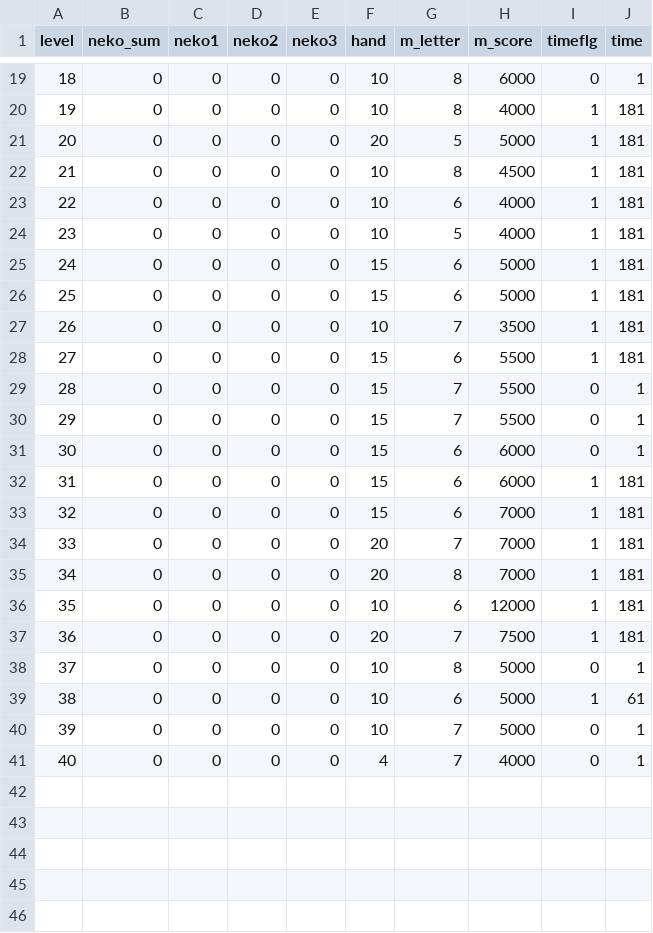
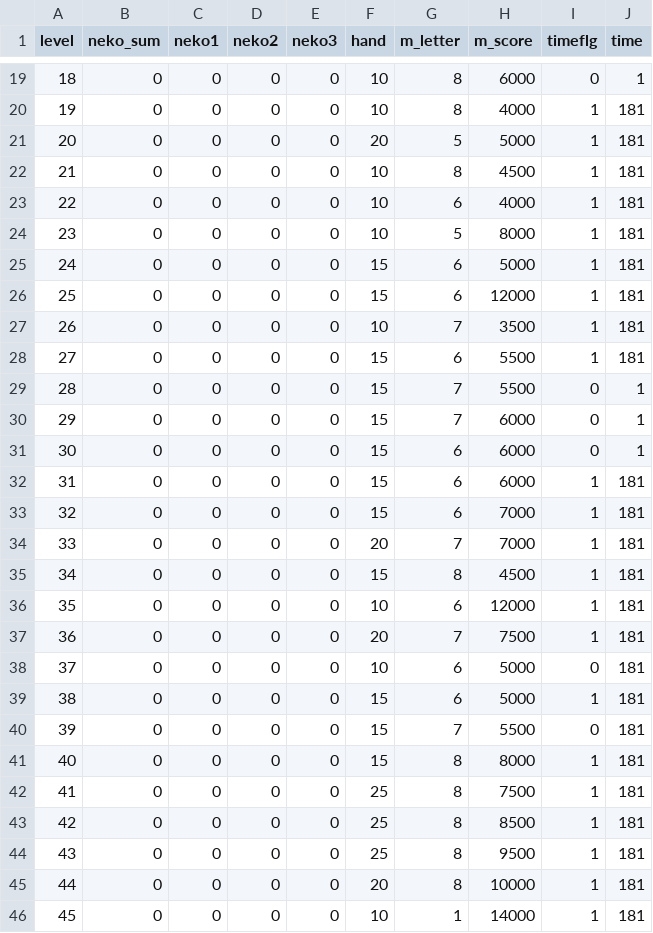
Before and after one commit to yamazaki0305/PandaGame, a CSV file: Assets/Resources/CSV/StageListData.csv, drawn as a sheet; only a part is shown, gaps mark what is left out; the diff covers the shown part only.

```diff
--- a/Assets/Resources/CSV/StageListData.csv
+++ b/Assets/Resources/CSV/StageListData.csv
@@ -23,5 +23,5 @@
 22,0,0,0,0,10,6,4000,1,181
-23,0,0,0,0,10,5,4000,1,181
+23,0,0,0,0,10,5,8000,1,181
 24,0,0,0,0,15,6,5000,1,181
-25,0,0,0,0,15,6,5000,1,181
+25,0,0,0,0,15,6,12000,1,181
 26,0,0,0,0,10,7,3500,1,181
@@ -29,3 +29,3 @@
 28,0,0,0,0,15,7,5500,0,1
-29,0,0,0,0,15,7,5500,0,1
+29,0,0,0,0,15,7,6000,0,1
 30,0,0,0,0,15,6,6000,0,1
@@ -34,8 +34,13 @@
 33,0,0,0,0,20,7,7000,1,181
-34,0,0,0,0,20,8,7000,1,181
+34,0,0,0,0,15,8,4500,1,181
 35,0,0,0,0,10,6,12000,1,181
 36,0,0,0,0,20,7,7500,1,181
-37,0,0,0,0,10,8,5000,0,1
-38,0,0,0,0,10,6,5000,1,61
-39,0,0,0,0,10,7,5000,0,1
-40,0,0,0,0,4,7,4000,0,1
+37,0,0,0,0,10,6,5000,0,181
+38,0,0,0,0,15,6,5000,1,181
+39,0,0,0,0,15,7,5500,0,181
+40,0,0,0,0,15,8,8000,1,181
+41,0,0,0,0,25,8,7500,1,181
+42,0,0,0,0,25,8,8500,1,181
+43,0,0,0,0,25,8,9500,1,181
+44,0,0,0,0,20,8,10000,1,181
+45,0,0,0,0,10,1,14000,1,181
```
Also changed, not shown: 1 added row, 1 removed row and 1 edited cell elsewhere in this file, Assets/Resources/CSV/KuronekoText.csv, 46 other files.
